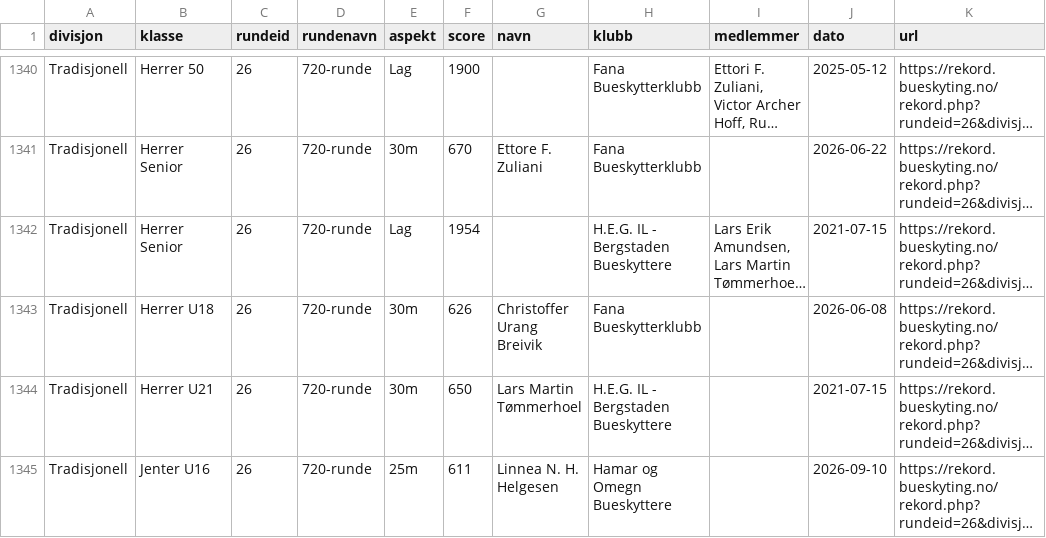
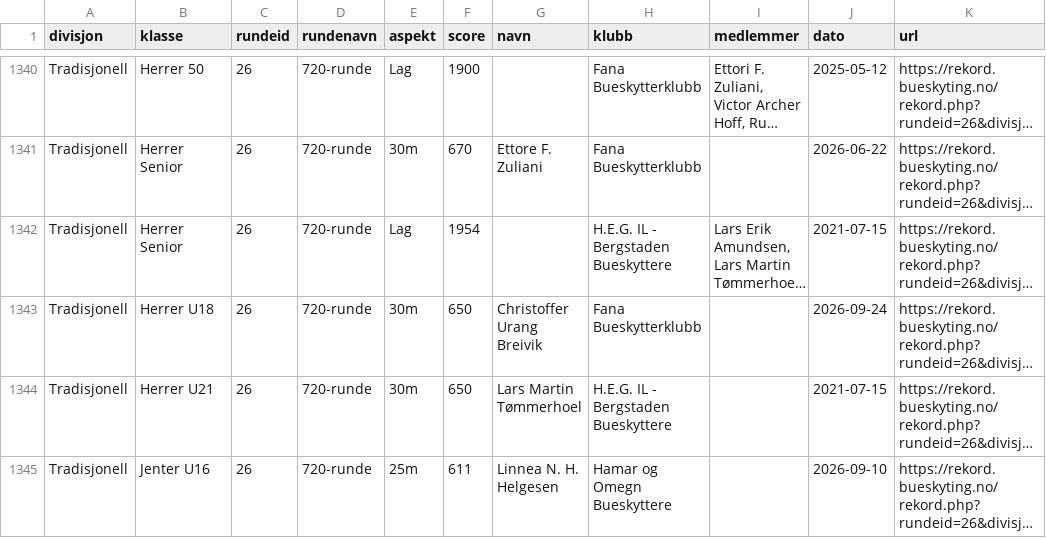
Before and after one commit to Paalmessenlien/rekorder, a CSV file: rekorder.csv, drawn as a sheet; only a part is shown, gaps mark what is left out; long unchanged cells end in …; the diff names each change by its address in the sheet, - before the commit and + after, or states it on an @@ line.

```diff
--- a/rekorder.csv
+++ b/rekorder.csv
-F1343 (score): 626
+F1343 (score): 650
-J1343 (dato): 2026-06-08
+J1343 (dato): 2026-09-24
```
Also changed, not shown: 1 other file.
